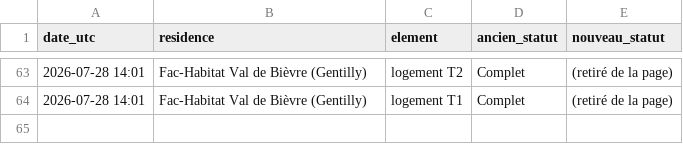
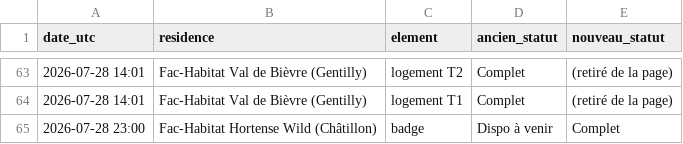
Before and after one commit to RaoufKessouar/SurvLog, a CSV file: historique.csv, drawn as a sheet; only a part is shown, gaps mark what is left out; the diff names each change by its address in the sheet, - before the commit and + after, or states it on an @@ line.

```diff
--- a/historique.csv
+++ b/historique.csv
+row 65: 2026-07-28 23:00 | Fac-Habitat Hortense Wild (Châtillon) | badge | Dispo à venir | Complet
```
Also changed, not shown: 1 other file.
